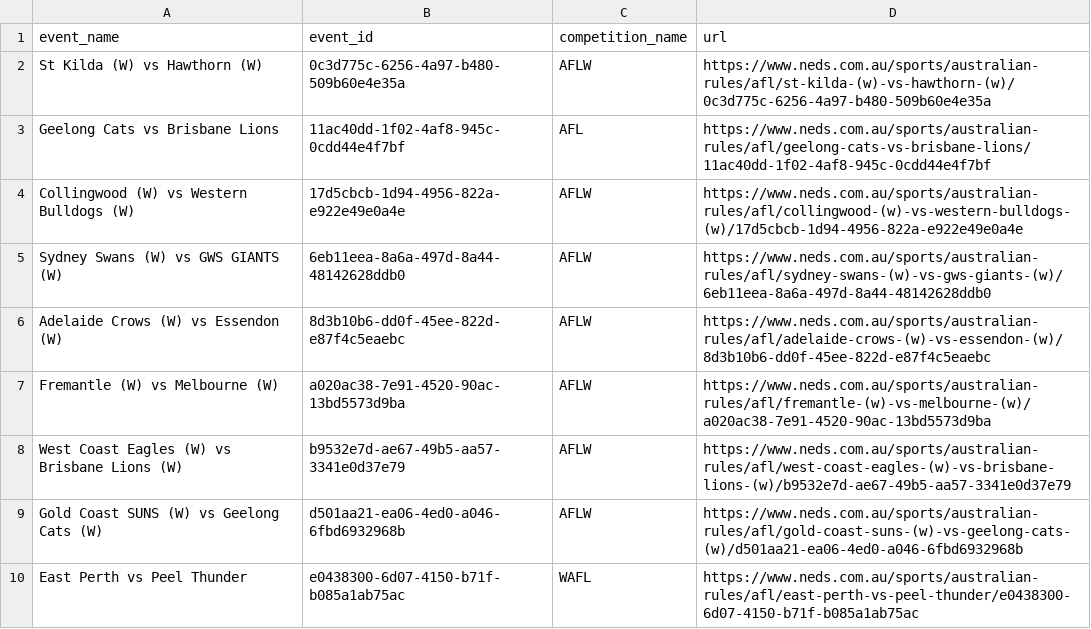
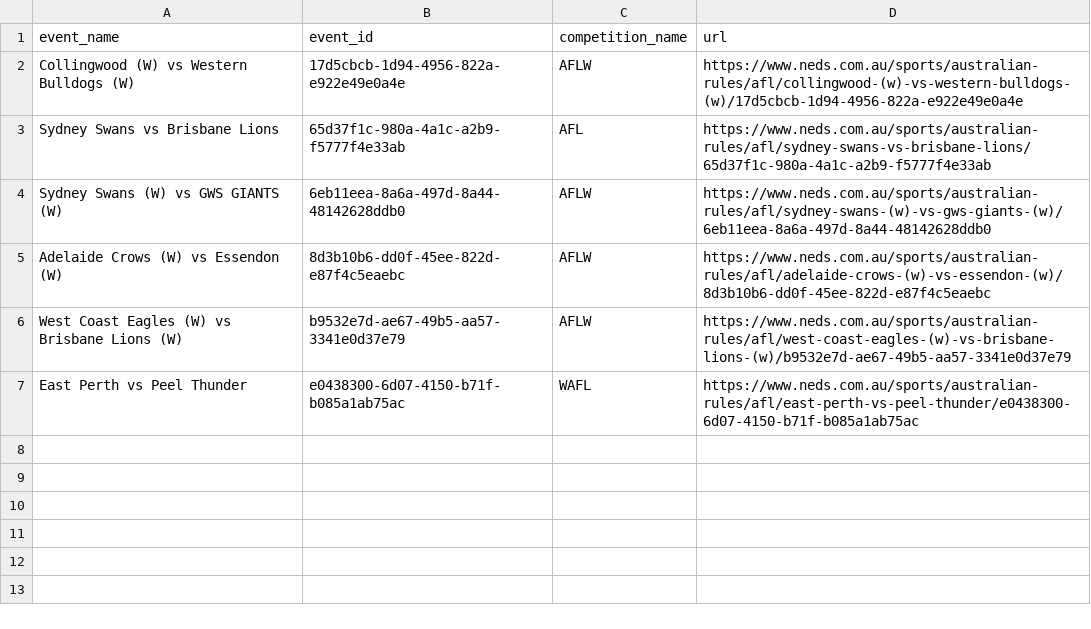
Before and after one commit to jamesbrown1417/AFL, a CSV file: OddsScraper/Neds/neds_afl_match_urls.csv, drawn as a sheet.

```diff
--- a/OddsScraper/Neds/neds_afl_match_urls.csv
+++ b/OddsScraper/Neds/neds_afl_match_urls.csv
@@ -1,10 +1,7 @@
 event_name,event_id,competition_name,url
-St Kilda (W) vs Hawthorn (W),0c3d775c-6256-4a97-b480-509b60e4e35a,AFLW,https://www.neds.com.au/sports/australian-rules/afl/st-kilda-(w)-vs-hawthorn-(w)/0c3d775c-6256-4a97-b480-509b60e4e35a
-Geelong Cats vs Brisbane Lions,11ac40dd-1f02-4af8-945c-0cdd44e4f7bf,AFL,https://www.neds.com.au/sports/australian-rules/afl/geelong-cats-vs-brisbane-lions/11ac40dd-1f02-4af8-945c-0cdd44e4f7bf
 Collingwood (W) vs Western Bulldogs (W),17d5cbcb-1d94-4956-822a-e922e49e0a4e,AFLW,https://www.neds.com.au/sports/australian-rules/afl/collingwood-(w)-vs-western-bulldogs-(w)/17d5cbcb-1d94-4956-822a-e922e49e0a4e
+Sydney Swans vs Brisbane Lions,65d37f1c-980a-4a1c-a2b9-f5777f4e33ab,AFL,https://www.neds.com.au/sports/australian-rules/afl/sydney-swans-vs-brisbane-lions/65d37f1c-980a-4a1c-a2b9-f5777f4e33ab
 Sydney Swans (W) vs GWS GIANTS (W),6eb11eea-8a6a-497d-8a44-48142628ddb0,AFLW,https://www.neds.com.au/sports/australian-rules/afl/sydney-swans-(w)-vs-gws-giants-(w)/6eb11eea-8a6a-497d-8a44-48142628ddb0
 Adelaide Crows (W) vs Essendon (W),8d3b10b6-dd0f-45ee-822d-e87f4c5eaebc,AFLW,https://www.neds.com.au/sports/australian-rules/afl/adelaide-crows-(w)-vs-essendon-(w)/8d3b10b6-dd0f-45ee-822d-e87f4c5eaebc
-Fremantle (W) vs Melbourne (W),a020ac38-7e91-4520-90ac-13bd5573d9ba,AFLW,https://www.neds.com.au/sports/australian-rules/afl/fremantle-(w)-vs-melbourne-(w)/a020ac38-7e91-4520-90ac-13bd5573d9ba
 West Coast Eagles (W) vs Brisbane Lions (W),b9532e7d-ae67-49b5-aa57-3341e0d37e79,AFLW,https://www.neds.com.au/sports/australian-rules/afl/west-coast-eagles-(w)-vs-brisbane-lions-(w)/b9532e7d-ae67-49b5-aa57-3341e0d37e79
-Gold Coast SUNS (W) vs Geelong Cats (W),d501aa21-ea06-4ed0-a046-6fbd6932968b,AFLW,https://www.neds.com.au/sports/australian-rules/afl/gold-coast-suns-(w)-vs-geelong-cats-(w)/d501aa21-ea06-4ed0-a046-6fbd6932968b
 East Perth vs Peel Thunder,e0438300-6d07-4150-b71f-b085a1ab75ac,WAFL,https://www.neds.com.au/sports/australian-rules/afl/east-perth-vs-peel-thunder/e0438300-6d07-4150-b71f-b085a1ab75ac
```
Also changed, not shown: Data/scraped_odds/bet365_player_disposals.csv, Data/scraped_odds/dabble_player_disposals.csv, 51 other files.
